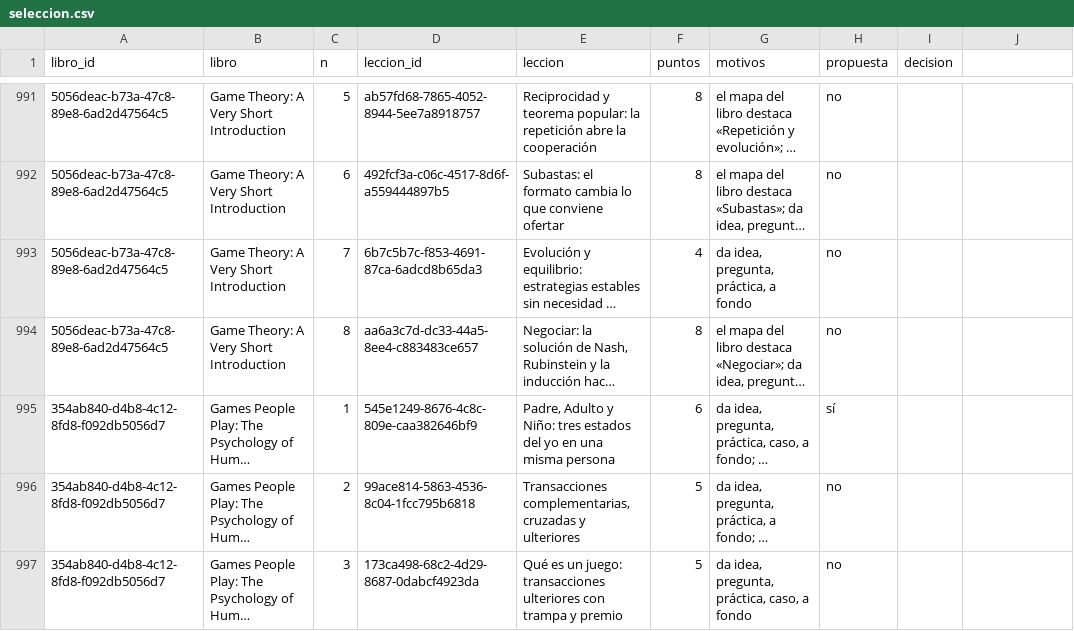
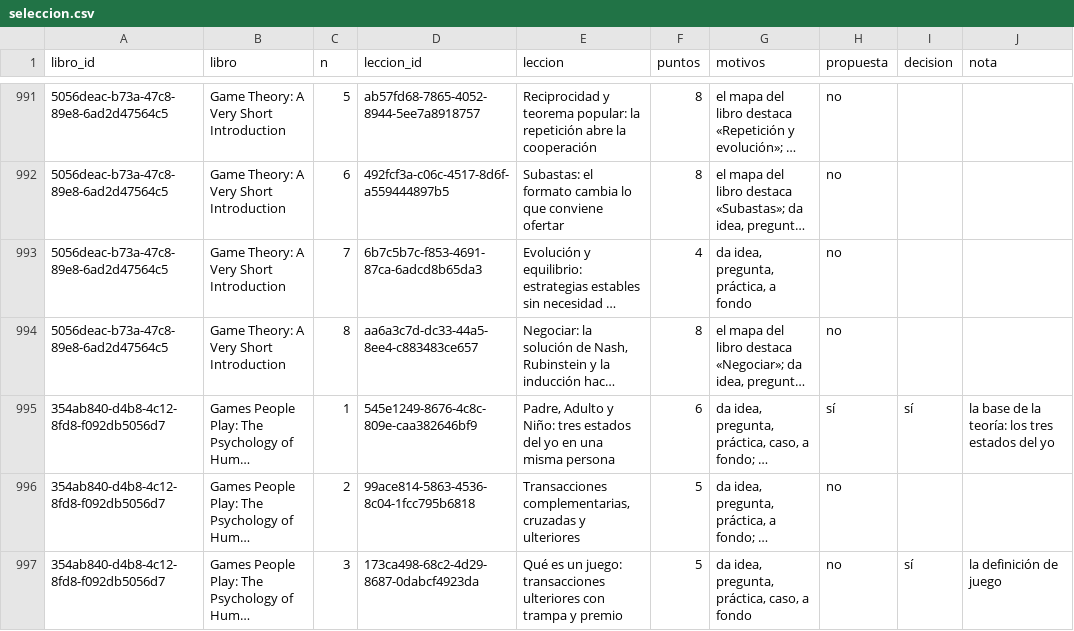
Before and after one commit to AFC1204-coder/Mf, a CSV file: tools/video/seleccion.csv, drawn as a sheet; only a part is shown, gaps mark what is left out; long unchanged cells end in …; the diff covers the shown part only; the diff names each change by its address in the sheet, - before the commit and + after, or states it on an @@ line.

```diff
--- a/tools/video/seleccion.csv
+++ b/tools/video/seleccion.csv
-J1: (empty)
+J1: nota
-I995 (decision): (empty)
+I995 (decision): sí
-J995 (nota): (empty)
+J995 (nota): la base de la teoría: los tres estados del yo
-I997 (decision): (empty)
+I997 (decision): sí
-J997 (nota): (empty)
+J997 (nota): la definición de juego
```
Also changed, not shown: 88 edited cells elsewhere in this file, 2 other files.
